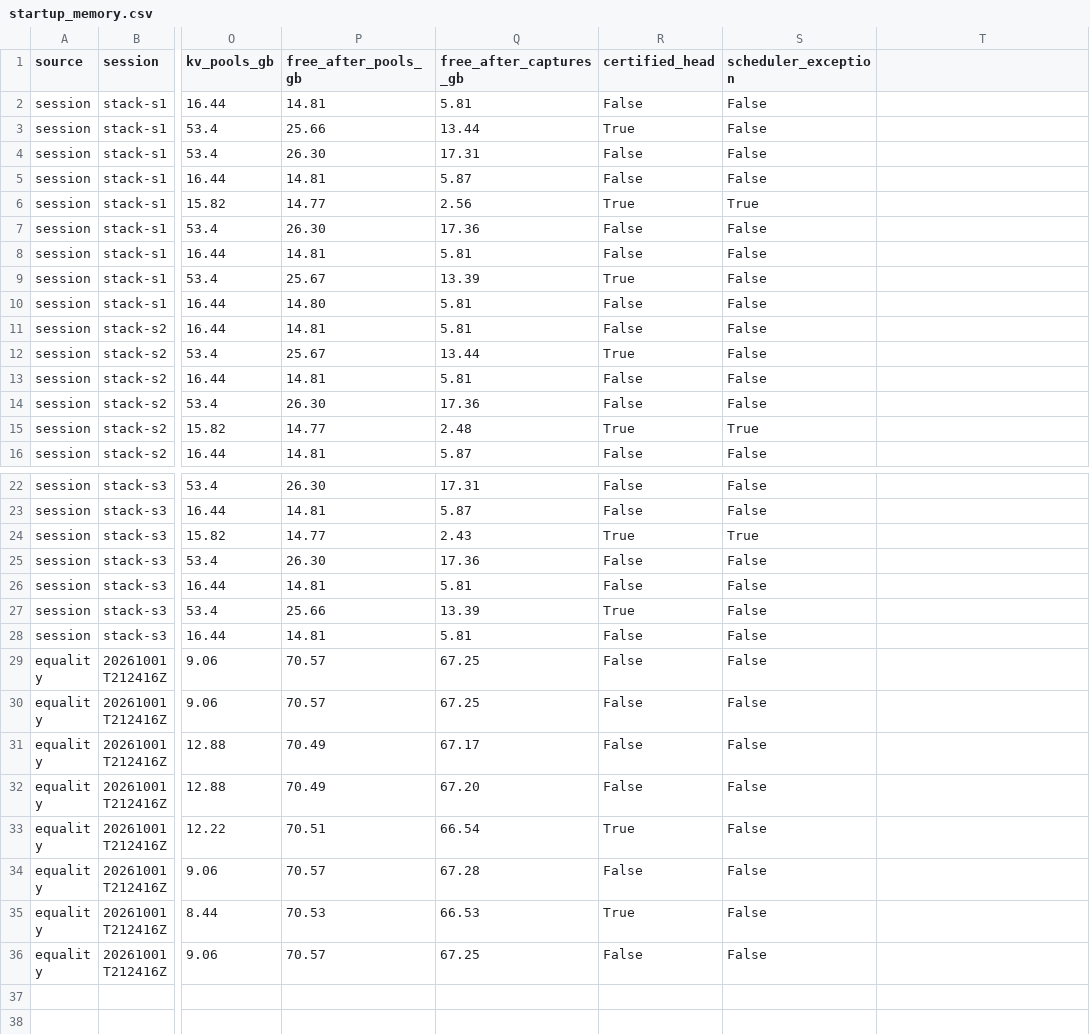
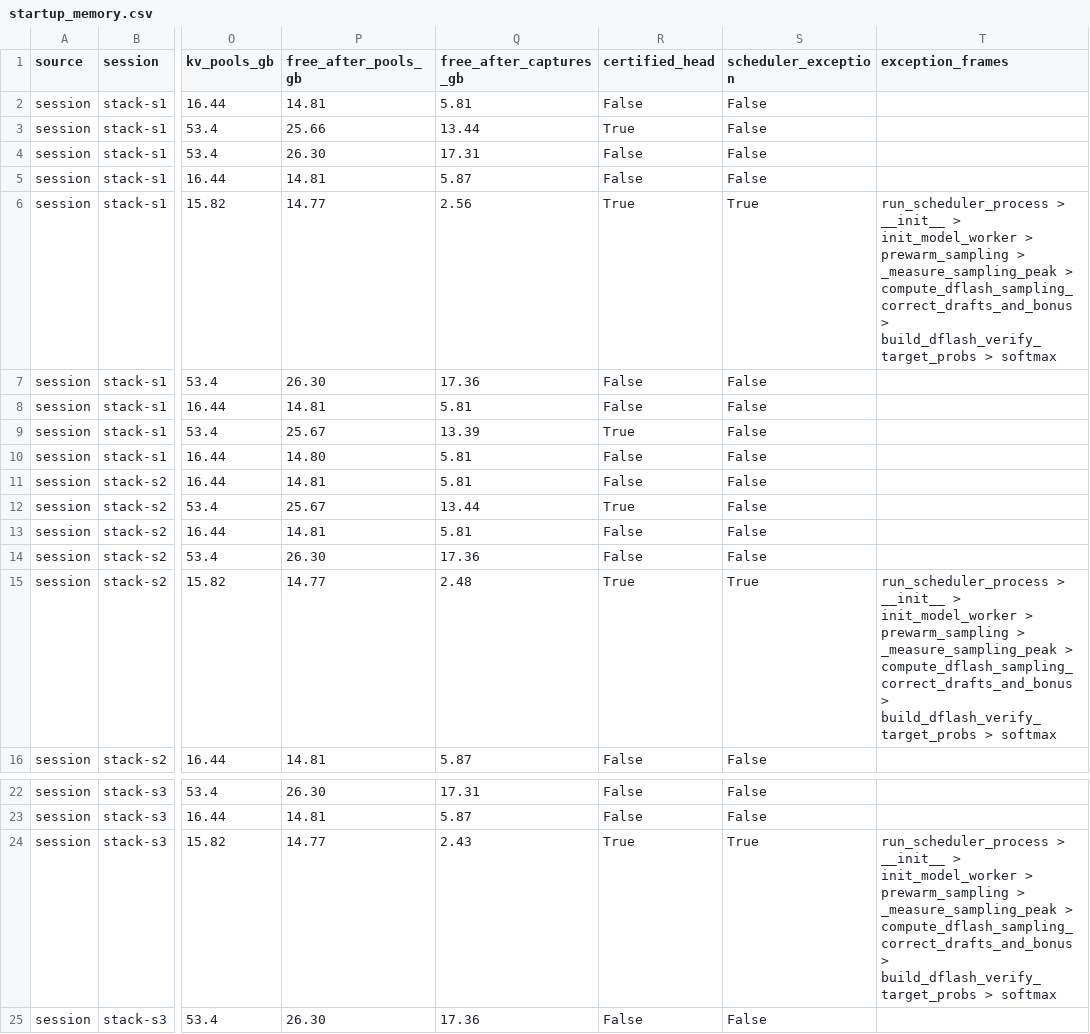
Before and after one commit to SamMausberg/verified-progress, a CSV file: evidence/stack/startup_memory.csv, drawn as a sheet; only a part is shown, gaps mark what is left out; the shorter side is filled out with more unchanged rows; the diff names each change by its address in the sheet, - before the commit and + after, or states it on an @@ line.

Commit message:
Stack evidence: refreshed from the analysis at 03:09:16 UTC (b011a9c): start-up call chains, figure labels; statistics byte-identical to the first run

```diff
--- a/evidence/stack/startup_memory.csv
+++ b/evidence/stack/startup_memory.csv
-T1: (empty)
+T1: exception_frames
-T6 (exception_frames): (empty)
+T6 (exception_frames): run_scheduler_process > __init__ > init_model_worker > prewarm_sampling > _measure_sampling_peak > compute_dflash_sampling_correct_drafts_and_bonus > build_dflash_verify_target_probs > softmax
-T15 (exception_frames): (empty)
+T15 (exception_frames): run_scheduler_process > __init__ > init_model_worker > prewarm_sampling > _measure_sampling_peak > compute_dflash_sampling_correct_drafts_and_bonus > build_dflash_verify_target_probs > softmax
-T24 (exception_frames): (empty)
+T24 (exception_frames): run_scheduler_process > __init__ > init_model_worker > prewarm_sampling > _measure_sampling_peak > compute_dflash_sampling_correct_drafts_and_bonus > build_dflash_verify_target_probs > softmax
```
Also changed, not shown: 6 other files.
